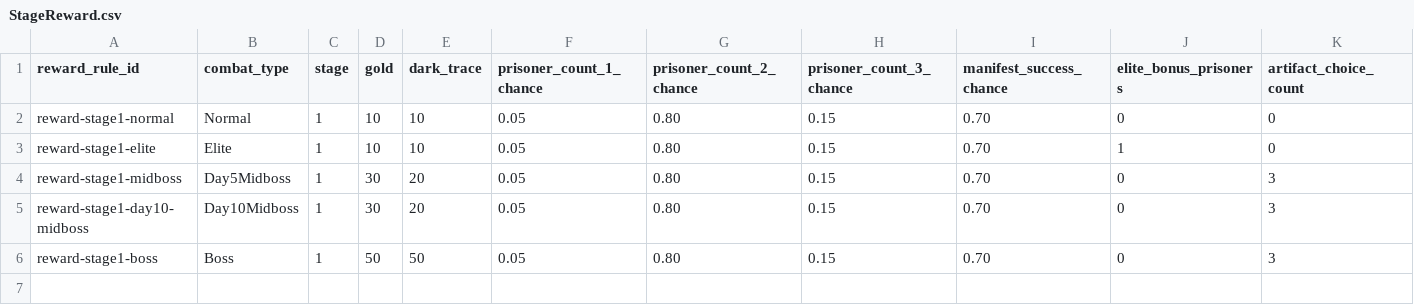
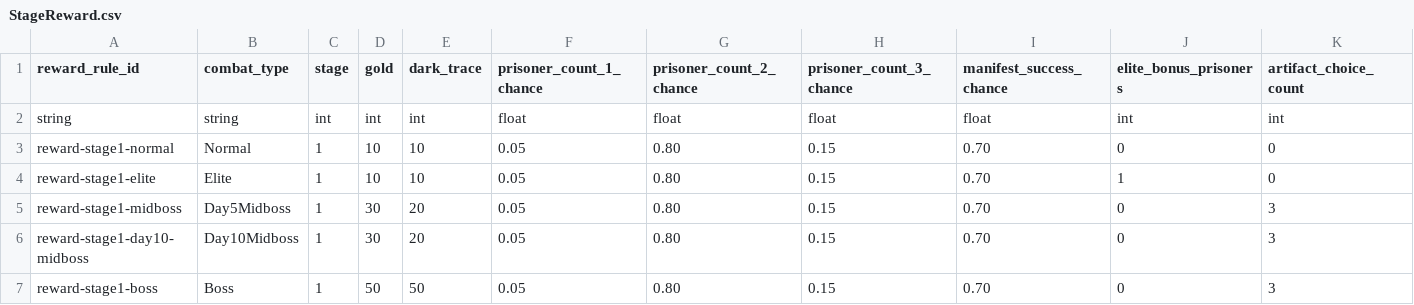
Before and after one commit to t331277-collab/Pakuri_Tower_Defense, a CSV file: Pakuri/Assets/CSVdata/stage_flow/Stage1/StageReward.csv, drawn as a sheet; only a part is shown; rows hold the shown columns only; the diff names each change by its address in the sheet, - before the commit and + after, or states it on an @@ line.

```diff
--- a/Pakuri/Assets/CSVdata/stage_flow/Stage1/StageReward.csv
+++ b/Pakuri/Assets/CSVdata/stage_flow/Stage1/StageReward.csv
+row 2: string | string | int | int | int | float | float | float | float | int | int
```
Also changed, not shown: Pakuri/Assets/CSVdata/stage_flow/Stage1/StageEncounter.csv, Pakuri/Assets/CSVdata/stage_flow/Stage2/StageEncounter.csv, 56 other files.
